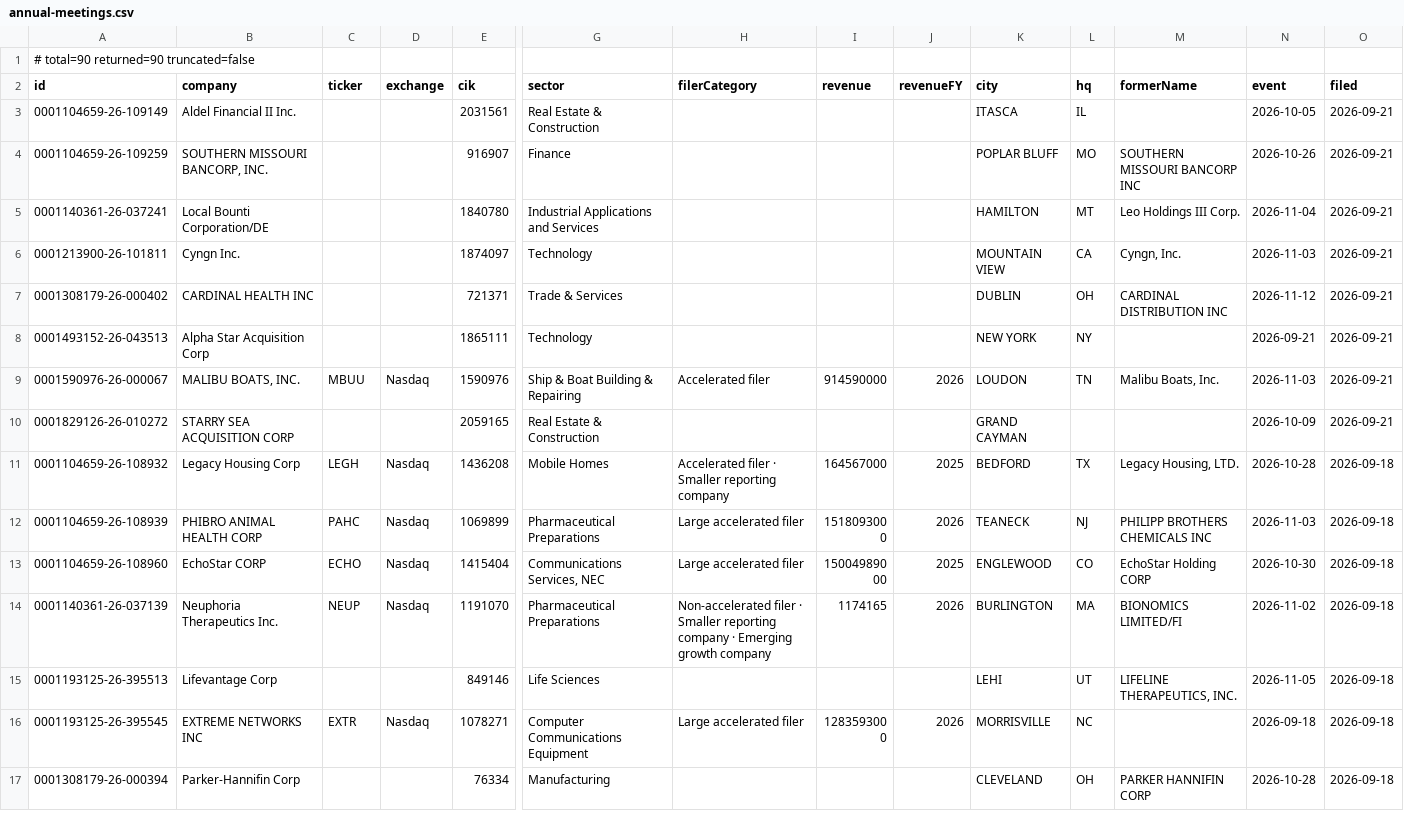
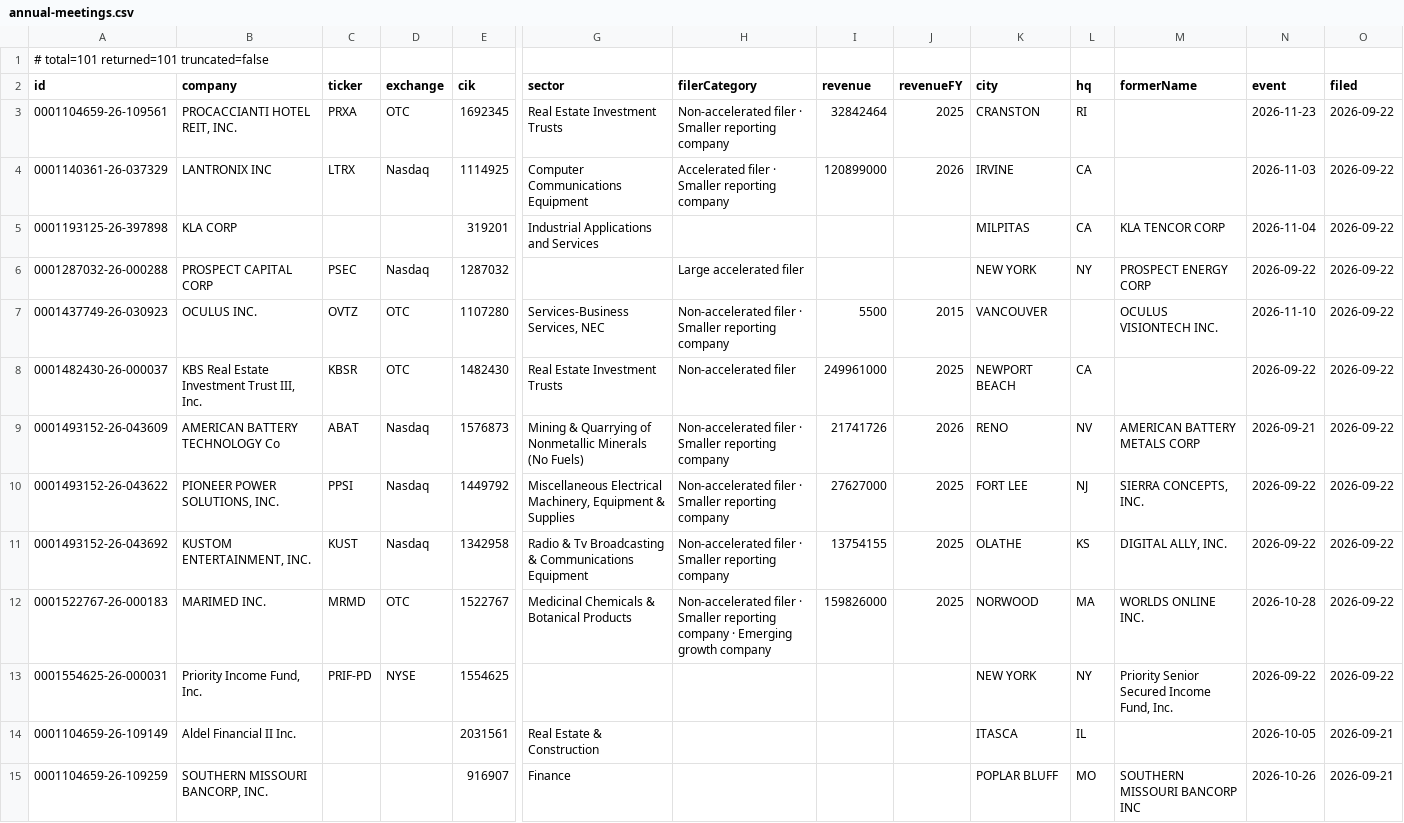
Before and after one commit to HuangGoodmanAgency/filing-boards, a CSV file: data/annual-meetings.csv, drawn as a sheet; only a part is shown, gaps mark what is left out; the shorter side is filled out with more unchanged rows; rows hold the shown columns only; the diff names each change by its address in the sheet, - before the commit and + after, or states it on an @@ line.

```diff
--- a/data/annual-meetings.csv
+++ b/data/annual-meetings.csv
-A1 (id): # total=90 returned=90 truncated=false
+A1 (id): # total=101 returned=101 truncated=false
+row 3: 0001104659-26-109561 | PROCACCIANTI HOTEL REIT, INC. | PRXA | OTC | 1692345 | Real Estate Investment Trusts | Non-accelerated filer · Smaller reporting company | 32842464 | 2025 | CRANSTON | RI |  | 2026-11-23 | 2026-09-22
+row 4: 0001140361-26-037329 | LANTRONIX INC | LTRX | Nasdaq | 1114925 | Computer Communications Equipment | Accelerated filer · Smaller reporting company | 120899000 | 2026 | IRVINE | CA |  | 2026-11-03 | 2026-09-22
+row 5: 0001193125-26-397898 | KLA CORP |  |  | 319201 | Industrial Applications and Services |  |  |  | MILPITAS | CA | KLA TENCOR CORP | 2026-11-04 | 2026-09-22
+row 6: 0001287032-26-000288 | PROSPECT CAPITAL CORP | PSEC | Nasdaq | 1287032 |  | Large accelerated filer |  |  | NEW YORK | NY | PROSPECT ENERGY CORP | 2026-09-22 | 2026-09-22
+row 7: 0001437749-26-030923 | OCULUS INC. | OVTZ | OTC | 1107280 | Services-Business Services, NEC | Non-accelerated filer · Smaller reporting company | 5500 | 2015 | VANCOUVER |  | OCULUS VISIONTECH INC. | 2026-11-10 | 2026-09-22
+row 8: 0001482430-26-000037 | KBS Real Estate Investment Trust III, Inc. | KBSR | OTC | 1482430 | Real Estate Investment Trusts | Non-accelerated filer | 249961000 | 2025 | NEWPORT BEACH | CA |  | 2026-09-22 | 2026-09-22
+row 9: 0001493152-26-043609 | AMERICAN BATTERY TECHNOLOGY Co | ABAT | Nasdaq | 1576873 | Mining & Quarrying of Nonmetallic Minerals (No Fuels) | Non-accelerated filer · Smaller reporting company | 21741726 | 2026 | RENO | NV | AMERICAN BATTERY METALS CORP | 2026-09-21 | 2026-09-22
+row 10: 0001493152-26-043622 | PIONEER POWER SOLUTIONS, INC. | PPSI | Nasdaq | 1449792 | Miscellaneous Electrical Machinery, Equipment & Supplies | Non-accelerated filer · Smaller reporting company | 27627000 | 2025 | FORT LEE | NJ | SIERRA CONCEPTS, INC. | 2026-09-22 | 2026-09-22
+row 11: 0001493152-26-043692 | KUSTOM ENTERTAINMENT, INC. | KUST | Nasdaq | 1342958 | Radio & Tv Broadcasting & Communications Equipment | Non-accelerated filer · Smaller reporting company | 13754155 | 2025 | OLATHE | KS | DIGITAL ALLY, INC. | 2026-09-22 | 2026-09-22
+row 12: 0001522767-26-000183 | MARIMED INC. | MRMD | OTC | 1522767 | Medicinal Chemicals & Botanical Products | Non-accelerated filer · Smaller reporting company · Emerging growth company | 159826000 | 2025 | NORWOOD | MA | WORLDS ONLINE INC. | 2026-10-28 | 2026-09-22
+row 13: 0001554625-26-000031 | Priority Income Fund, Inc. | PRIF-PD | NYSE | 1554625 |  |  |  |  | NEW YORK | NY | Priority Senior Secured Income Fund, Inc. | 2026-09-22 | 2026-09-22
```
Also changed, not shown: data/auditor-watch.csv, data/charter-amendments.csv, 19 other files.
